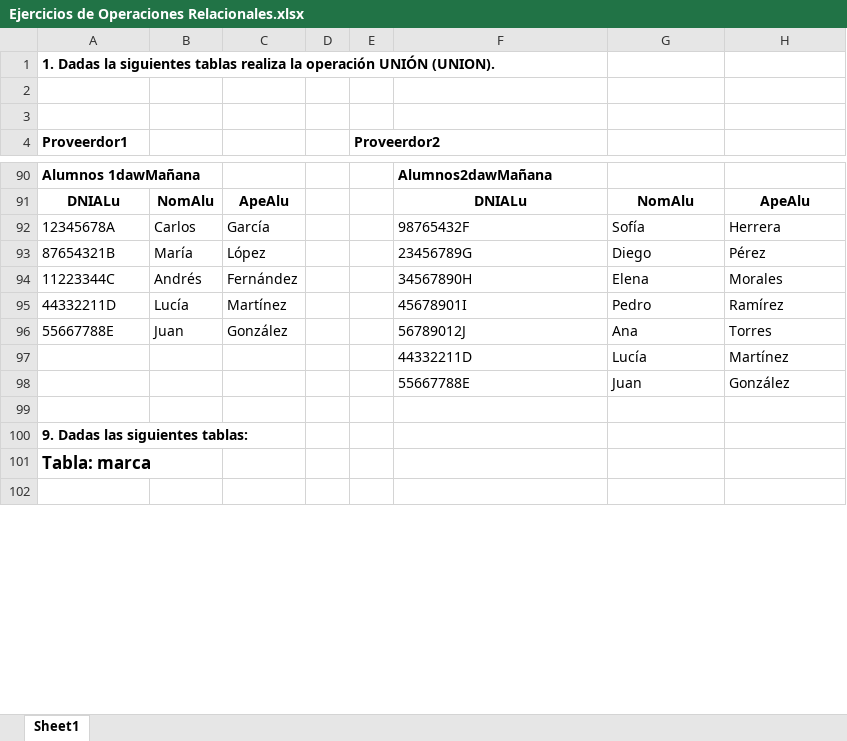
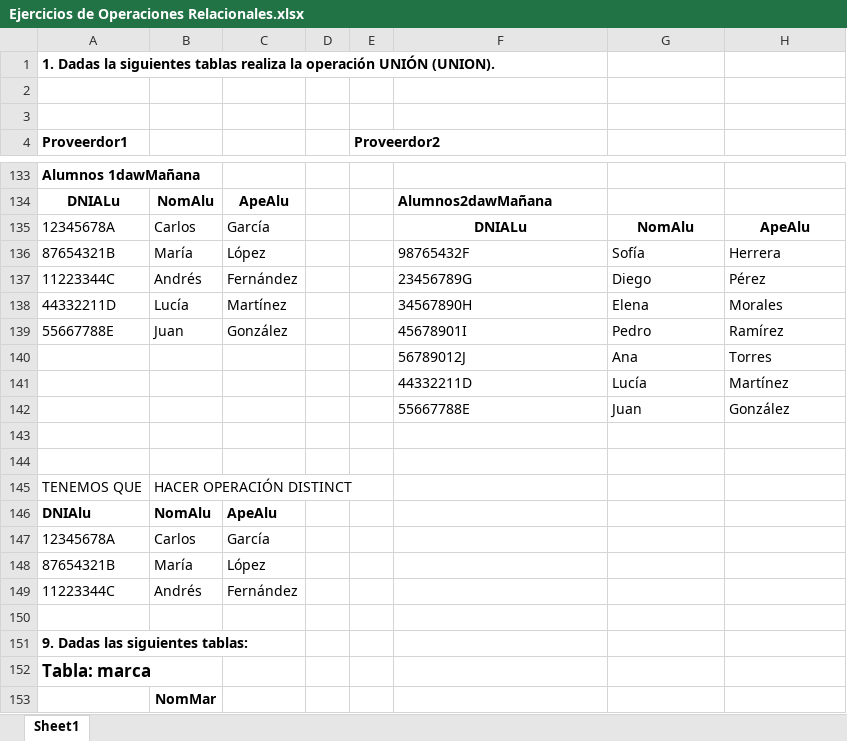
Before and after one commit to AntonioSalces/1DAM, an Excel workbook: Bases de Datos/Tema 3/ejercicios excel/Ejercicios de Operaciones Relacionales.xlsx, sheet Sheet1, drawn as a sheet; only a part is shown, gaps mark what is left out; values as stored, in another font and other column widths than the file's, no borders; addresses are those after the commit; the diff covers the shown part only; the diff names each change by its address in the sheet, - before the commit and + after, or states it on an @@ line.

```diff
--- a/Bases de Datos/Tema 3/ejercicios excel/Ejercicios de Operaciones Relacionales.xlsx (sheet Sheet1)
+++ b/Bases de Datos/Tema 3/ejercicios excel/Ejercicios de Operaciones Relacionales.xlsx (sheet Sheet1)
-F133: Alumnos2dawMañana
+F133: (empty)
-F134: DNIALu
+F134: Alumnos2dawMañana
-F134 alignment: center
+F134 alignment: left
-G134: NomAlu
+G134: (empty)
-H134: ApeAlu
+H134: (empty)
-F135: 98765432F
+F135: DNIALu
@@ F135:H135 bold: off → on, alignment: left → center @@
-G135: Sofía
+G135: NomAlu
-H135: Herrera
+H135: ApeAlu
-F136: 23456789G
+F136: 98765432F
-G136: Diego
+G136: Sofía
-H136: Pérez
+H136: Herrera
-F137: 34567890H
+F137: 23456789G
-G137: Elena
+G137: Diego
-H137: Morales
+H137: Pérez
-F138: 45678901I
+F138: 34567890H
-G138: Pedro
+G138: Elena
-H138: Ramírez
+H138: Morales
-F139: 56789012J
+F139: 45678901I
-G139: Ana
+G139: Pedro
-H139: Torres
+H139: Ramírez
+row 140:  |  |  |  |  | 56789012J | Ana | Torres
+row 144: (empty)
+row 145: TENEMOS QUE | HACER OPERACIÓN DISTINCT
+row 146: DNIAlu | NomAlu | ApeAlu
+row 147: 12345678A | Carlos | García
+row 148: 87654321B | María | López
+row 149: 11223344C | Andrés | Fernández
+row 150: (empty)
-B153: (empty)
+B153: NomMar
```
Also changed, not shown: 48 added rows, 5 removed rows, 72 edited cells and cell formats elsewhere in this sheet, 1 other file.
